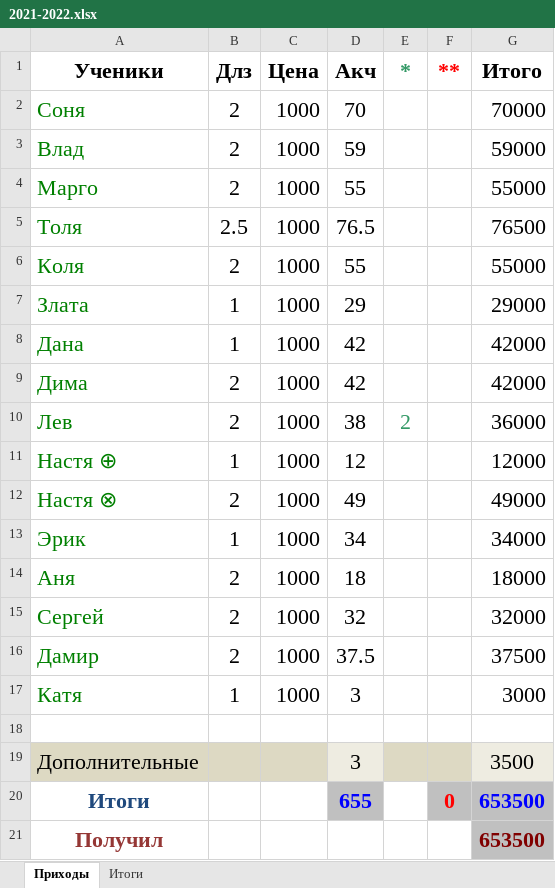
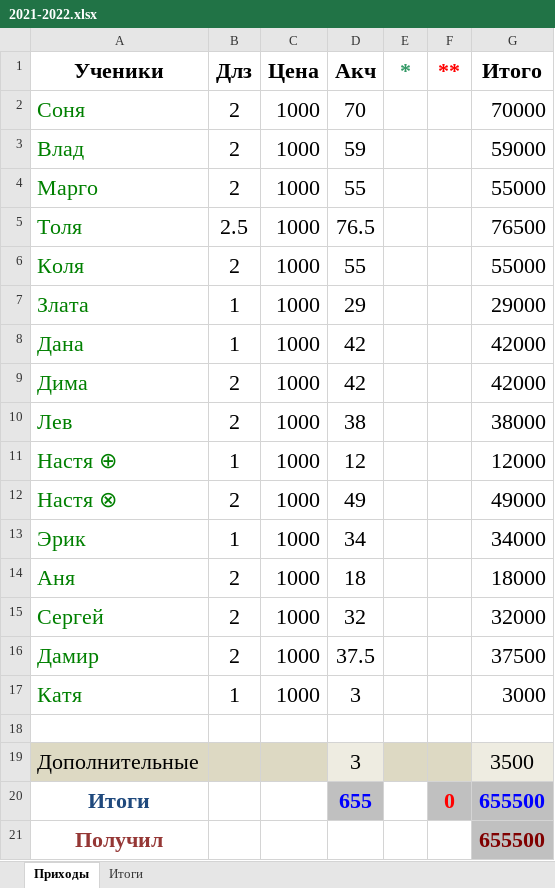
Before and after one commit to Rumanezzo/RumanezzoTkinter, an Excel workbook: 2021-2022.xlsx, sheet Приходы, drawn as a sheet; values as stored, in another font and other column widths than the file's, no borders; charts and pictures not drawn; the diff names each change by its address in the sheet, - before the commit and + after, or states it on an @@ line.

```diff
--- a/2021-2022.xlsx (sheet Приходы)
+++ b/2021-2022.xlsx (sheet Приходы)
-E10 (*): 2
+E10 (*): (empty)
-G10 (Итого): 36000
+G10 (Итого): 38000
-G20:G21 (Итого): 653500
+G20:G21 (Итого): 655500
```
Also changed, not shown: sheet Итоги, charts or pictures, 7 other files.
